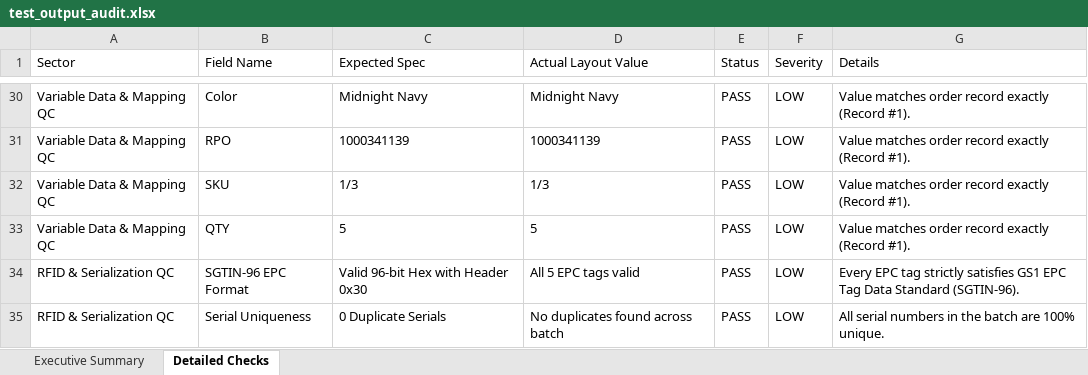
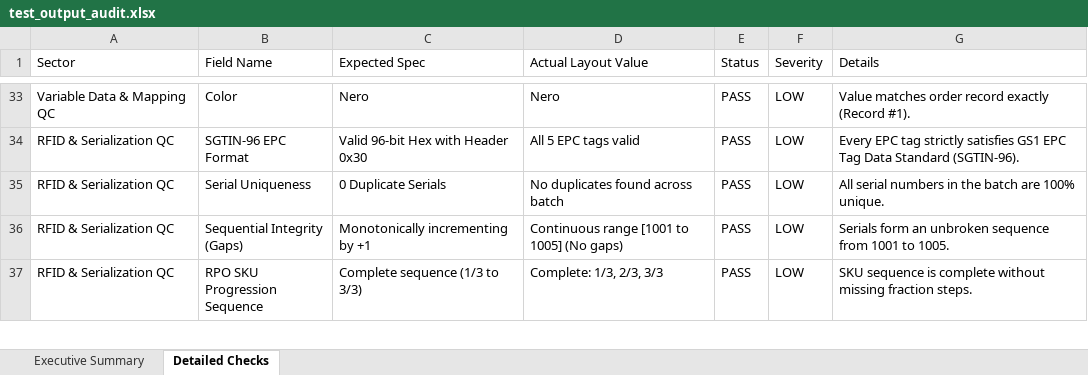
Before and after one commit to rohitmali9860-web/QC_TOLL, an Excel workbook: sample_data/test_output_audit.xlsx, sheet Detailed Checks, drawn as a sheet; only a part is shown, gaps mark what is left out; the shorter side is filled out with more unchanged rows; values as stored, in another font and other column widths than the file's, no borders; removed rows and columns are numbered as before the commit, all else as after; the diff covers the shown part only; the diff names each change by its address in the sheet, - before the commit and + after, or states it on an @@ line.

```diff
--- a/sample_data/test_output_audit.xlsx (sheet Detailed Checks)
+++ b/sample_data/test_output_audit.xlsx (sheet Detailed Checks)
-C33 (Expected Spec): Midnight Navy
+C33 (Expected Spec): Nero
-D33 (Actual Layout Value): Midnight Navy
+D33 (Actual Layout Value): Nero
-row 31: Variable Data & Mapping QC | RPO | 1000341139 | 1000341139 | PASS | LOW | Value matches order record exactly (Record #1).
-row 32: Variable Data & Mapping QC | SKU | 1/3 | 1/3 | PASS | LOW | Value matches order record exactly (Record #1).
-row 33: Variable Data & Mapping QC | QTY | 5 | 5 | PASS | LOW | Value matches order record exactly (Record #1).
```
Also changed, not shown: 6 added rows, 3 removed rows and 55 edited cells elsewhere in this sheet, sheet Executive Summary, sample_data/1000341139_Loveskin-PT_001.xlsx, sample_data/mapping_template_standard.xlsx, 18 other files.
